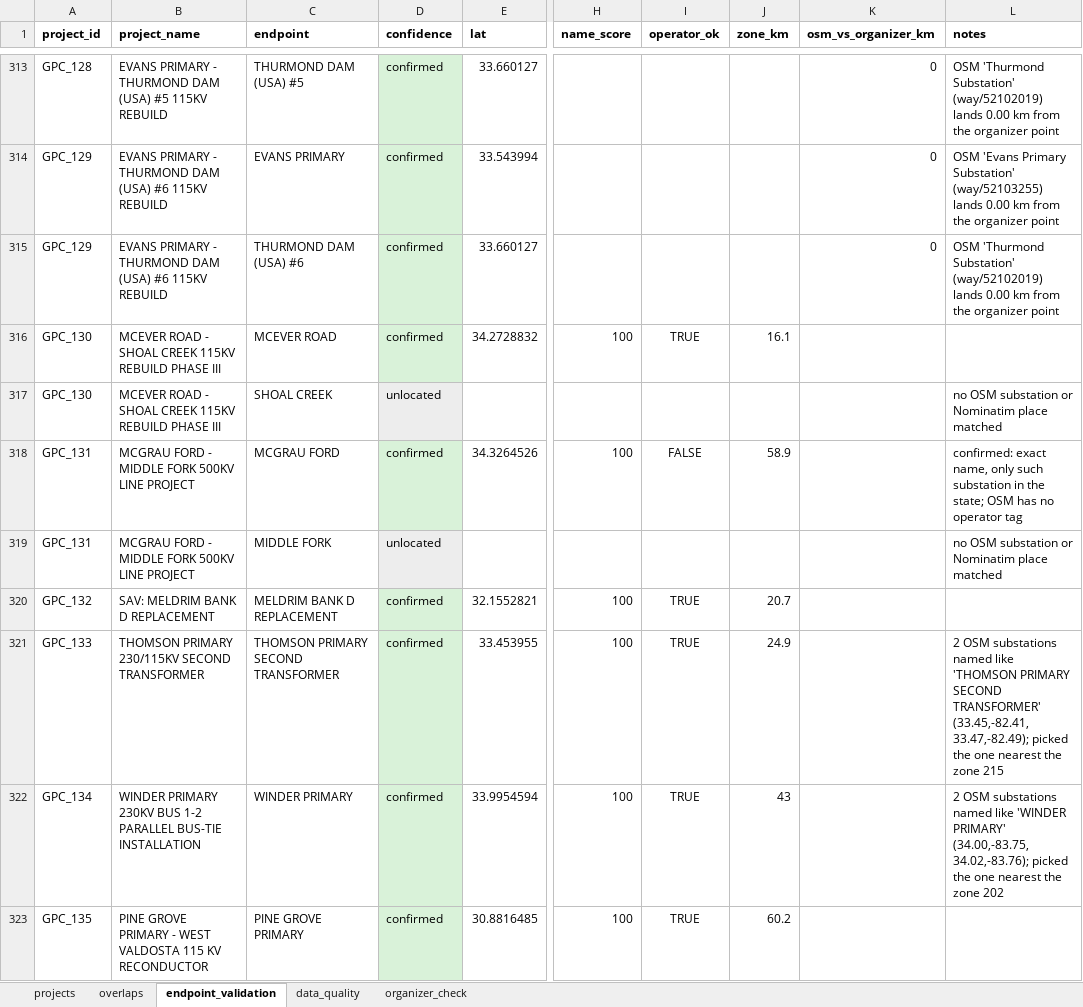
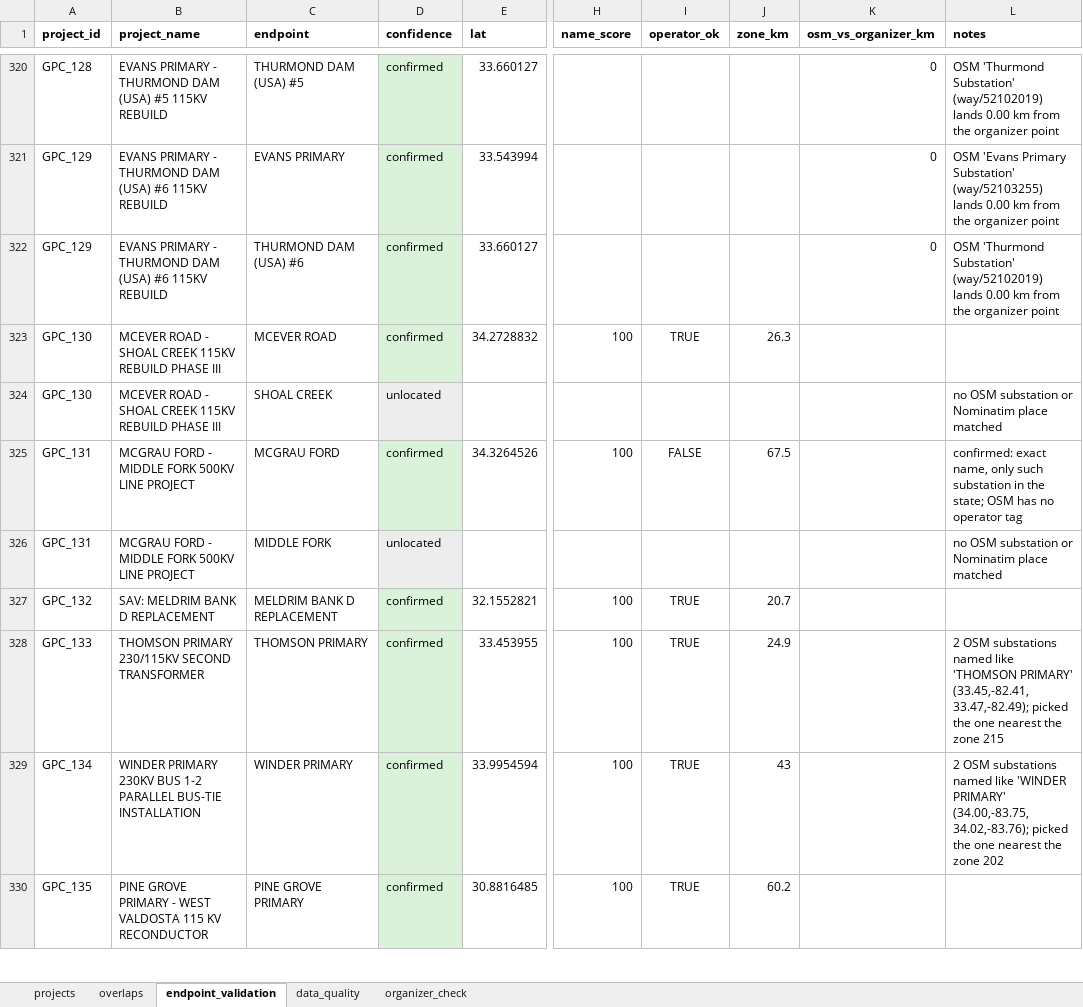
Before and after one commit to schneidine/gridlock, an Excel workbook: backend/data_clean/Projects_Overlaps.xlsx, sheet endpoint_validation, drawn as a sheet; only a part is shown, gaps mark what is left out; values as stored, in another font and other column widths than the file's, no borders; addresses are those after the commit; the diff covers the shown part only; the diff names each change by its address in the sheet, - before the commit and + after, or states it on an @@ line.

```diff
--- a/backend/data_clean/Projects_Overlaps.xlsx (sheet endpoint_validation)
+++ b/backend/data_clean/Projects_Overlaps.xlsx (sheet endpoint_validation)
-J323 (zone_km): 16.1
+J323 (zone_km): 26.3
-J325 (zone_km): 58.9
+J325 (zone_km): 67.5
-C328 (endpoint): THOMSON PRIMARY SECOND TRANSFORMER
+C328 (endpoint): THOMSON PRIMARY
-L328 (notes): …like 'THOMSON PRIMARY SECOND TRANSFORMER' (33.45,-82.41, 33.47,-82.49);…
+L328 (notes): …like 'THOMSON PRIMARY' (33.45,-82.41, 33.47,-82.49);…
```
Also changed, not shown: 10 added rows, 3 removed rows, 68 edited cells and cell formats elsewhere in this sheet, sheet projects, sheet overlaps, 25 other files.
